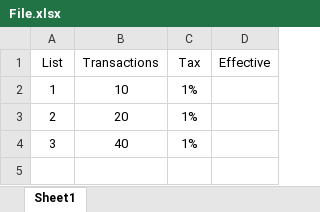
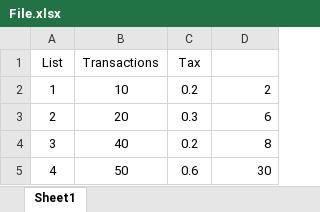
Before and after one commit to vigisbig/PythonMosh, an Excel workbook: File.xlsx, sheet Sheet1, drawn as a sheet; values as stored, in another font and other column widths than the file's, no borders; charts and pictures not drawn; the diff names each change by its address in the sheet, - before the commit and + after, or states it on an @@ line.

```diff
--- a/File.xlsx (sheet Sheet1)
+++ b/File.xlsx (sheet Sheet1)
-D1: Effective
+D1: (empty)
-C2 (Tax): 1%
+C2 (Tax): 0.2
-D2: (empty)
+D2: 2
-C3 (Tax): 1%
+C3 (Tax): 0.3
-D3: (empty)
+D3: 6
-C4 (Tax): 1%
+C4 (Tax): 0.2
-D4: (empty)
+D4: 8
+row 5: 4 | 50 | 0.6 | 30
```
Also changed, not shown: charts or pictures, 5 other files.
